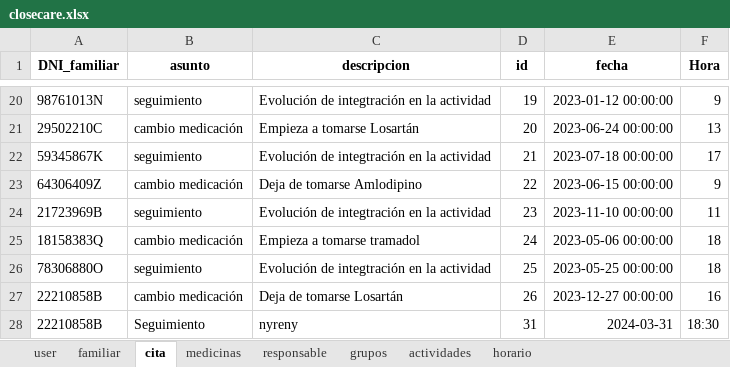
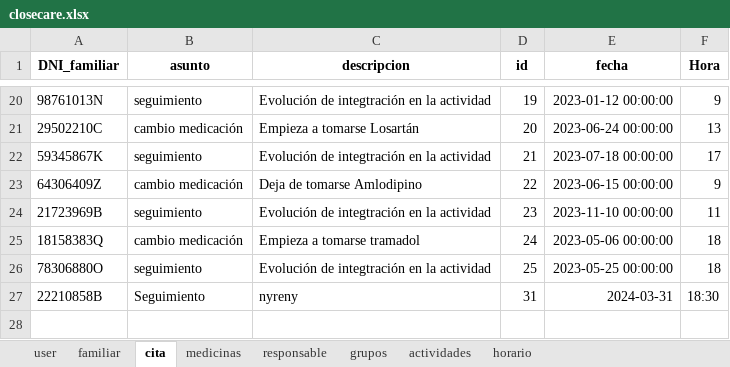
Before and after one commit to closecarefundation/PY-to-APK, an Excel workbook: closecare.xlsx, sheet cita, drawn as a sheet; only a part is shown, gaps mark what is left out; values as stored, in another font and other column widths than the file's, no borders; the diff names each change by its address in the sheet, - before the commit and + after, or states it on an @@ line.

Commit message:
Eliminar cita/s

```diff
--- a/closecare.xlsx (sheet cita)
+++ b/closecare.xlsx (sheet cita)
-row 27: 22210858B | cambio medicación | Deja de tomarse Losartán | 26 | 2023-12-27 00:00:00 | 16
```
